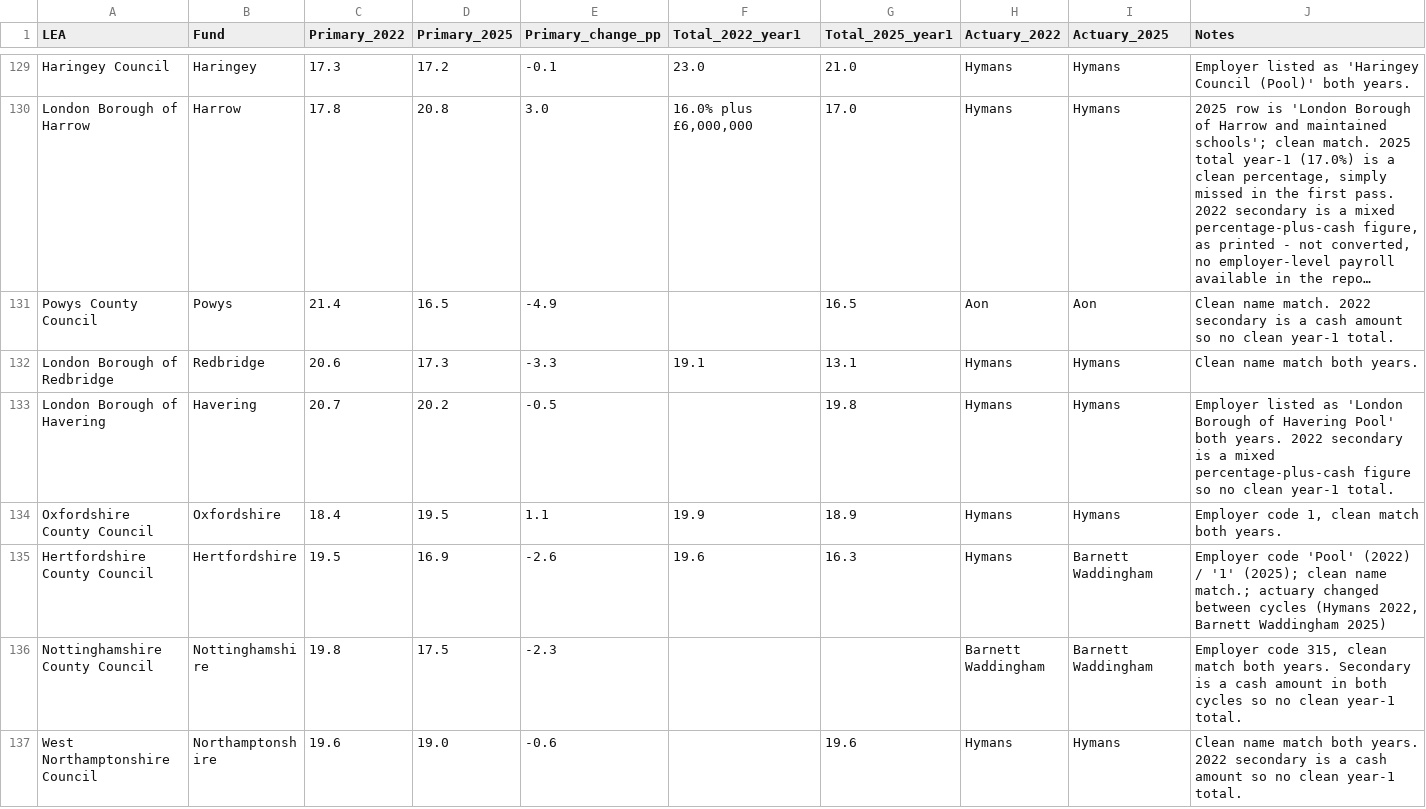
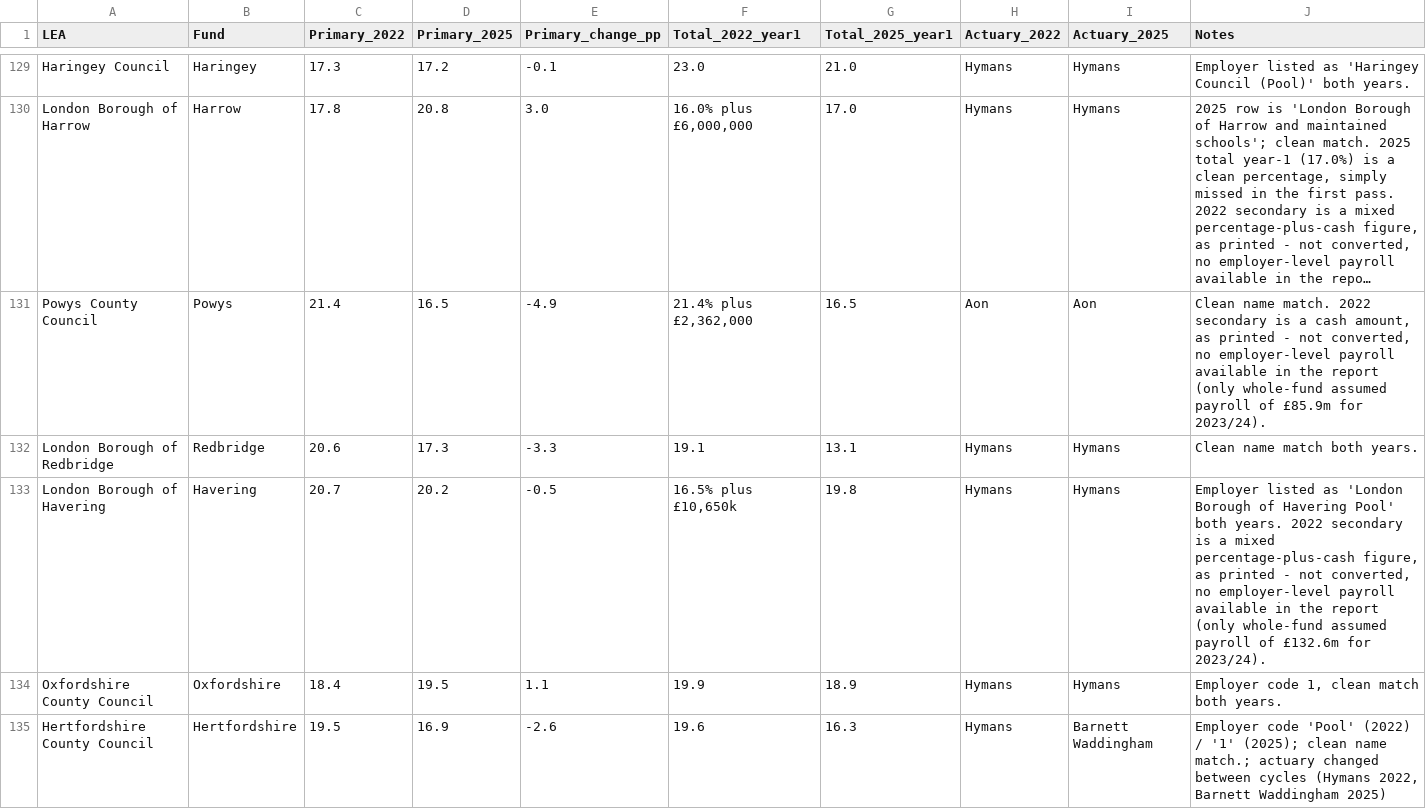
Before and after one commit to manjari2001/lgps, a CSV file: lea_specific_contribution_rates_PROGRESS.csv, drawn as a sheet; only a part is shown, gaps mark what is left out; the shorter side is filled out with more unchanged rows; long unchanged cells end in …; the diff names each change by its address in the sheet, - before the commit and + after, or states it on an @@ line.

```diff
--- a/lea_specific_contribution_rates_PROGRESS.csv
+++ b/lea_specific_contribution_rates_PROGRESS.csv
-F131 (Total_2022_year1): (empty)
+F131 (Total_2022_year1): 21.4% plus £2,362,000
-J131 (Notes): …a cash amount so no clean year-1 total.
+J131 (Notes): …a cash amount, as printed - not converted, no employer-level payroll available in the report (only whole-fund assumed payroll of £85.9m for 2023/24).
-F133 (Total_2022_year1): (empty)
+F133 (Total_2022_year1): 16.5% plus £10,650k
-J133 (Notes): …mixed percentage-plus-cash figure so no clean year-1 total.
+J133 (Notes): …mixed percentage-plus-cash figure, as printed - not converted, no employer-level payroll available in the report (only whole-fund assumed payroll of £132.6m for 2023/24).
```
